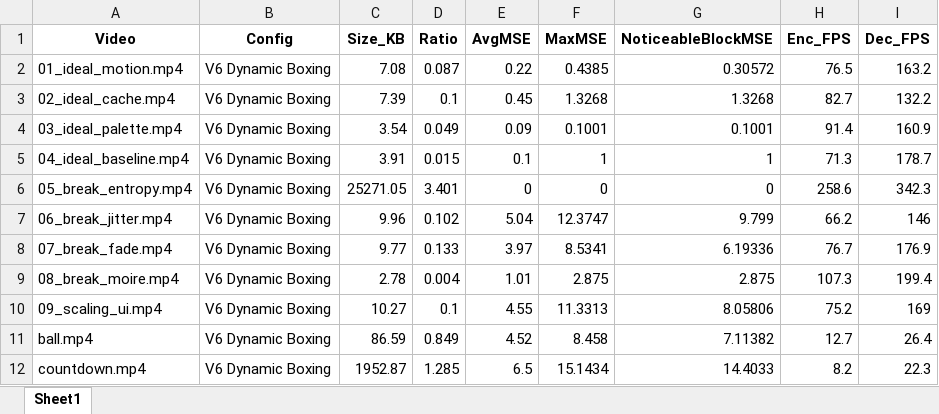
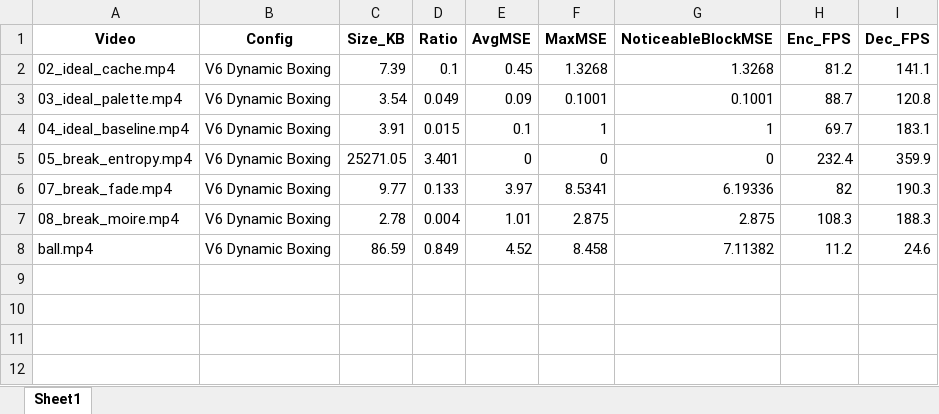
Before and after one commit to srijan-nodes/trajectory_codec, an Excel workbook: compression_report.xlsx, sheet Sheet1, drawn as a sheet; values as stored, in another font and other column widths than the file's, no borders; conditional formats not drawn; removed rows and columns are numbered as before the commit, all else as after; the diff names each change by its address in the sheet, - before the commit and + after, or states it on an @@ line.

```diff
--- a/compression_report.xlsx (sheet Sheet1)
+++ b/compression_report.xlsx (sheet Sheet1)
-row 2: 01_ideal_motion.mp4 | V6 Dynamic Boxing | 7.08 | 0.087 | 0.22 | 0.4385 | 0.30572 | 76.5 | 163.2
-H2 (Enc_FPS): 82.7
+H2 (Enc_FPS): 81.2
-I2 (Dec_FPS): 132.2
+I2 (Dec_FPS): 141.1
-H3 (Enc_FPS): 91.4
+H3 (Enc_FPS): 88.7
-I3 (Dec_FPS): 160.9
+I3 (Dec_FPS): 120.8
-H4 (Enc_FPS): 71.3
+H4 (Enc_FPS): 69.7
-I4 (Dec_FPS): 178.7
+I4 (Dec_FPS): 183.1
-H5 (Enc_FPS): 258.6
+H5 (Enc_FPS): 232.4
-I5 (Dec_FPS): 342.3
+I5 (Dec_FPS): 359.9
-row 7: 06_break_jitter.mp4 | V6 Dynamic Boxing | 9.96 | 0.102 | 5.04 | 12.3747 | 9.799 | 66.2 | 146
-H6 (Enc_FPS): 76.7
+H6 (Enc_FPS): 82
-I6 (Dec_FPS): 176.9
+I6 (Dec_FPS): 190.3
-H7 (Enc_FPS): 107.3
+H7 (Enc_FPS): 108.3
-I7 (Dec_FPS): 199.4
+I7 (Dec_FPS): 188.3
-row 10: 09_scaling_ui.mp4 | V6 Dynamic Boxing | 10.27 | 0.1 | 4.55 | 11.3313 | 8.05806 | 75.2 | 169
-H8 (Enc_FPS): 12.7
+H8 (Enc_FPS): 11.2
-I8 (Dec_FPS): 26.4
+I8 (Dec_FPS): 24.6
-row 12: countdown.mp4 | V6 Dynamic Boxing | 1952.87 | 1.285 | 6.5 | 15.1434 | 14.4033 | 8.2 | 22.3
```
Also changed, not shown: 2 other files.
